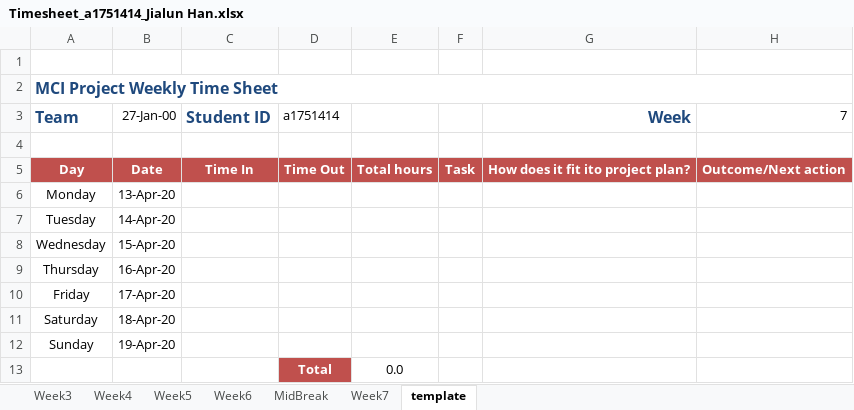
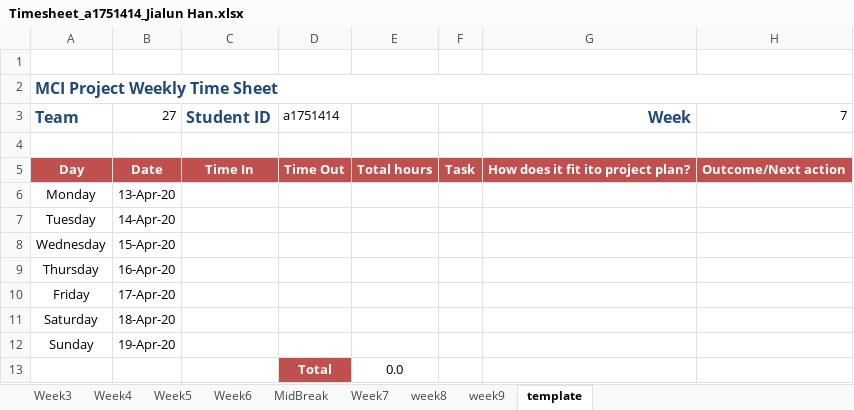
Before and after one commit to cheryl-pope/parsons-h5p, an Excel workbook: Timesheet_a1751414_Jialun Han.xlsx, sheet template, drawn as a sheet; values as stored, in another font and other column widths than the file's, no borders; the diff names each change by its address in the sheet, - before the commit and + after, or states it on an @@ line.

Commit message:
add week8 and week9 timesheet t

```diff
--- a/Timesheet_a1751414_Jialun Han.xlsx (sheet template)
+++ b/Timesheet_a1751414_Jialun Han.xlsx (sheet template)
+sheet tab: week8
+sheet tab: week9
-B3: 27-Jan-00
+B3: 27
```
Also changed, not shown: sheet Week7, sheet MidBreak.
